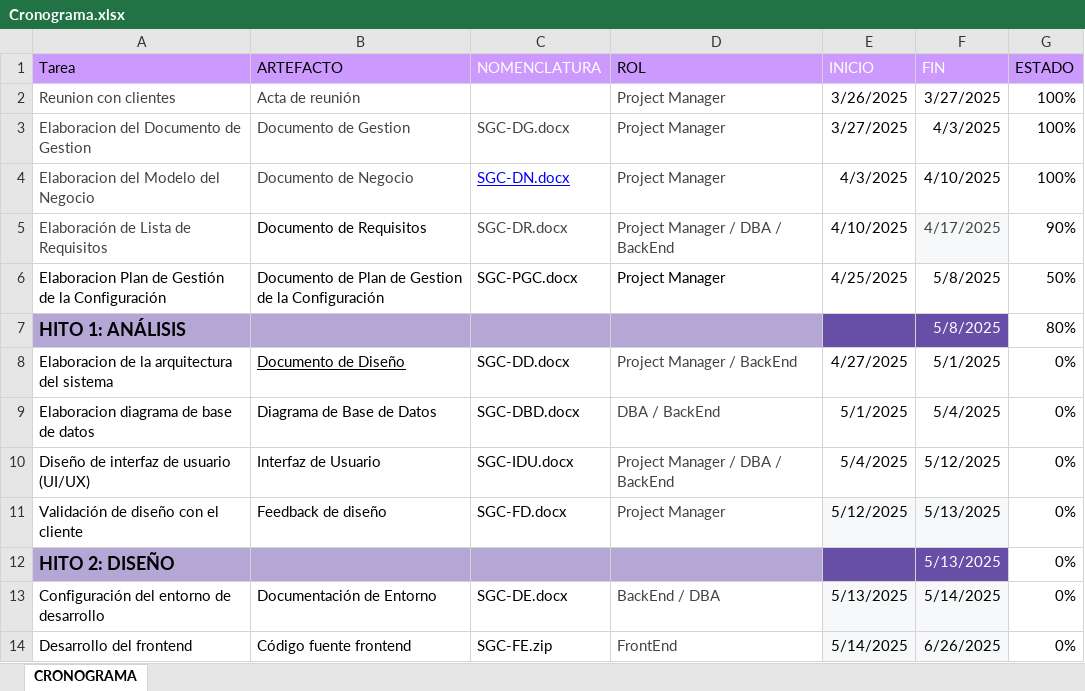
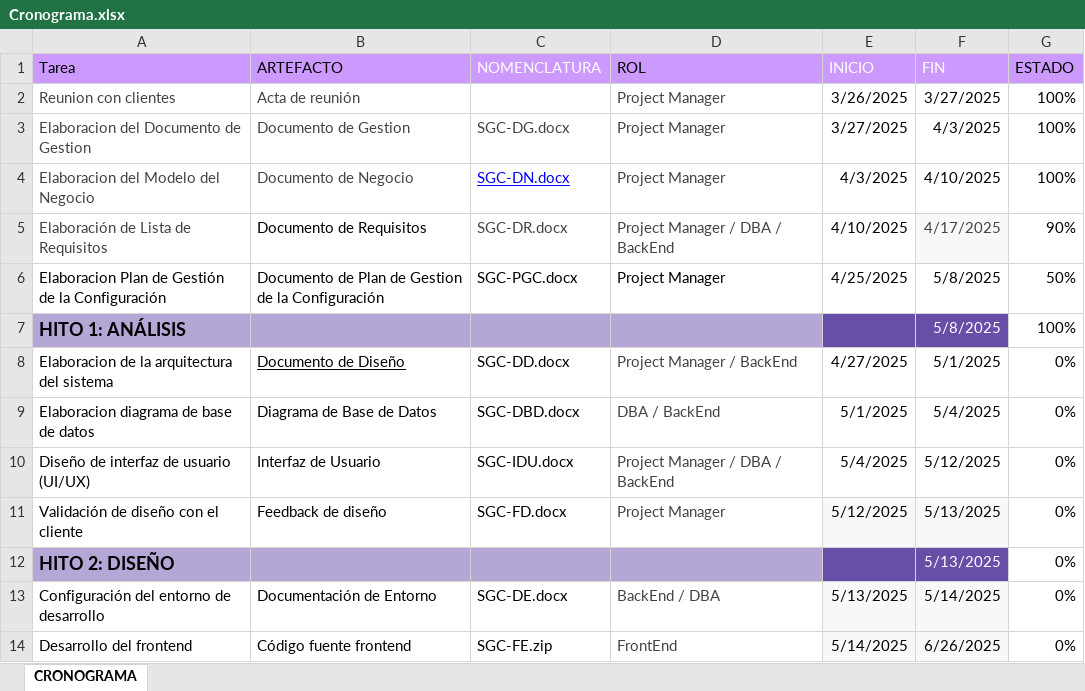
Before and after one commit to DJRojasR/FisiDev-Solutions, an Excel workbook: Desarrollo/SGC/Gestion/Cronograma.xlsx, sheet CRONOGRAMA, drawn as a sheet; only a part is shown; values as stored, in another font and other column widths than the file's, no borders; table styles not drawn; the diff names each change by its address in the sheet, - before the commit and + after, or states it on an @@ line.

Commit message:
Actualizar del cronograma - Hito 1 (100%)

```diff
--- a/Desarrollo/SGC/Gestion/Cronograma.xlsx (sheet CRONOGRAMA)
+++ b/Desarrollo/SGC/Gestion/Cronograma.xlsx (sheet CRONOGRAMA)
-G7 (ESTADO): 80%
+G7 (ESTADO): 100%
```
